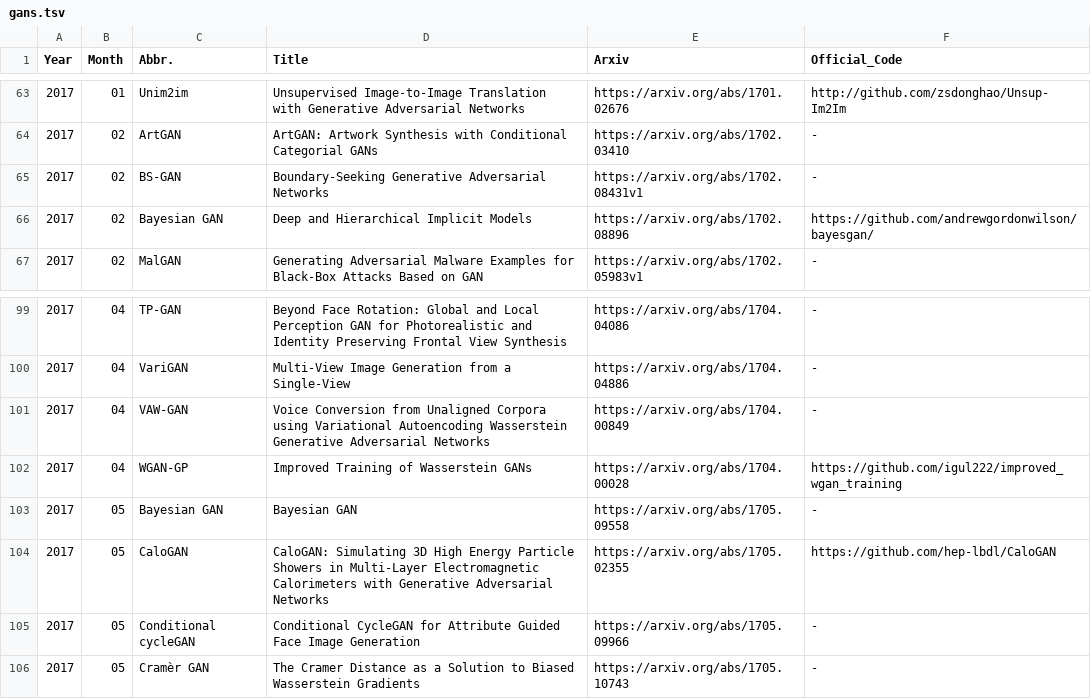
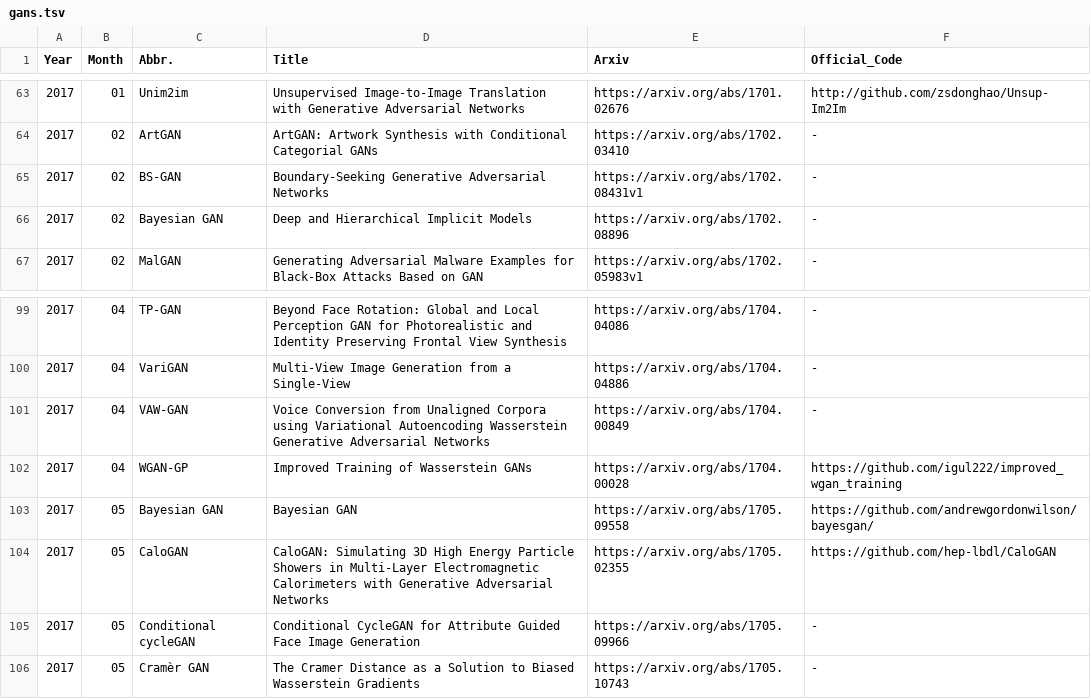
Before and after one commit to hindupuravinash/the-gan-zoo, a TSV file: gans.tsv, drawn as a sheet; only a part is shown, gaps mark what is left out.

```diff
--- a/gans.tsv
+++ b/gans.tsv
@@ -65,3 +65,3 @@ Year	Month	Abbr.	Title	Arxiv	Official_Code
 2017	02	BS-GAN	Boundary-Seeking Generative Adversarial Networks	https://arxiv.org/abs/1702.08431v1	-
-2017	02	Bayesian GAN	Deep and Hierarchical Implicit Models	https://arxiv.org/abs/1702.08896	https://github.com/andrewgordonwilson/bayesgan/
+2017	02	Bayesian GAN	Deep and Hierarchical Implicit Models	https://arxiv.org/abs/1702.08896	-
 2017	02	MalGAN	Generating Adversarial Malware Examples for Black-Box Attacks Based on GAN	https://arxiv.org/abs/1702.05983v1	-
@@ -102,3 +102,3 @@ Year	Month	Abbr.	Title	Arxiv	Official_Code
 2017	04	WGAN-GP	Improved Training of Wasserstein GANs	https://arxiv.org/abs/1704.00028	https://github.com/igul222/improved_wgan_training
-2017	05	Bayesian GAN	Bayesian GAN	https://arxiv.org/abs/1705.09558	-
+2017	05	Bayesian GAN	Bayesian GAN	https://arxiv.org/abs/1705.09558	https://github.com/andrewgordonwilson/bayesgan/
 2017	05	CaloGAN	CaloGAN: Simulating 3D High Energy Particle Showers in Multi-Layer Electromagnetic Calorimeters with Generative Adversarial Networks	https://arxiv.org/abs/1705.02355	https://github.com/hep-lbdl/CaloGAN
```
Also changed, not shown: 2 other files.
